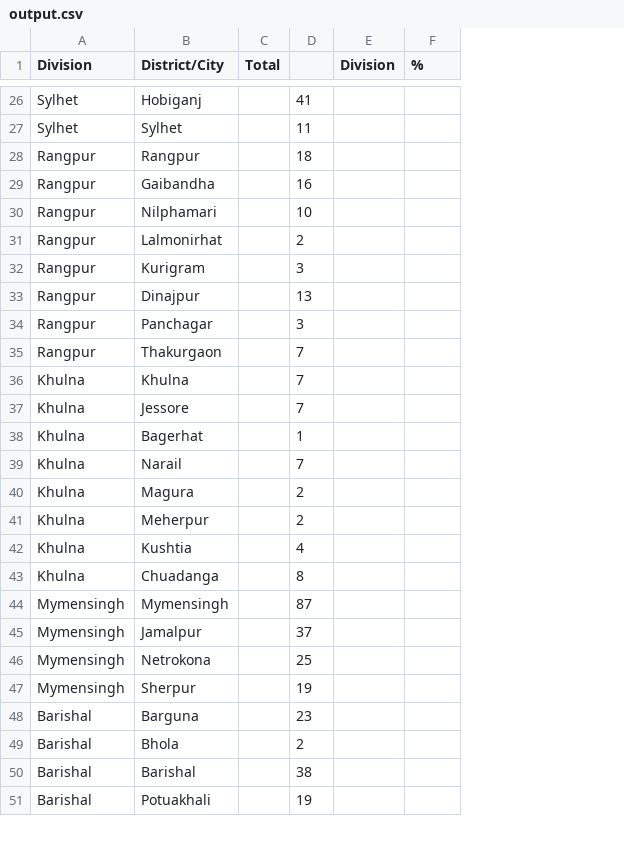
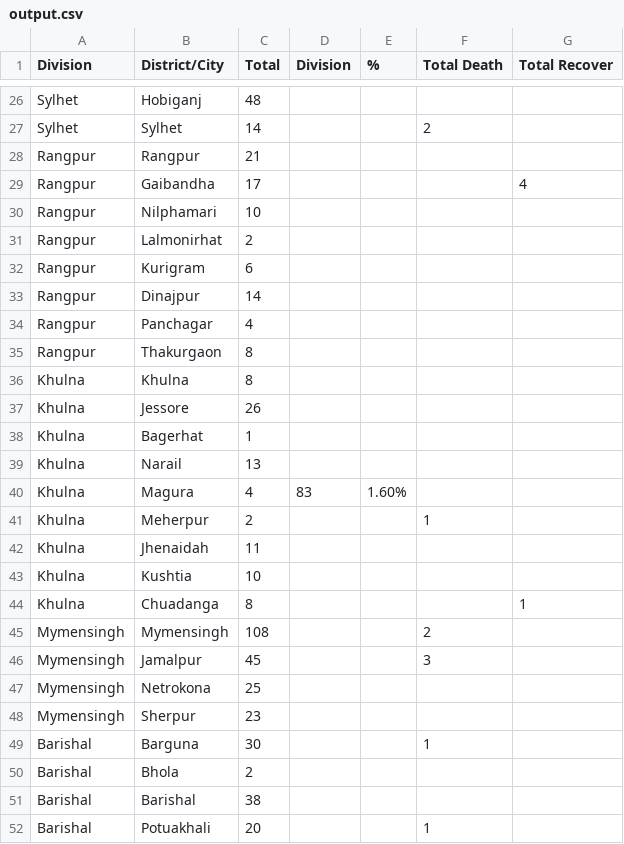
Before and after one commit to rizveeredwan/Corona-History, a CSV file: bangladesh-data/output.csv, drawn as a sheet; only a part is shown, gaps mark what is left out; removed rows and columns are numbered as before the commit, all else as after; the diff covers the shown part only; the diff names each change by its address in the sheet, - before the commit and + after, or states it on an @@ line.

```diff
--- a/bangladesh-data/output.csv
+++ b/bangladesh-data/output.csv
-column D, rows 26-51: 41 | 11 | 18 | 16 | 10 | 2 | 3 | 13 | 3 | 7 | 7 | 7 | 1 | 7 | 2 | 2 | 4 | 8 | 87 | 37 | 25 | 19 | 23 | 2 | 38 | 19
+column F (Total Death), rows 27-41: 2 |  |  |  |  |  |  |  |  |  |  |  |  |  | 1; rows 45-52: 2 | 3 |  |  | 1 |  |  | 1
+column G (Total Recover), row 29: 4; row 44: 1
-C26 (Total): (empty)
+C26 (Total): 48
-C27 (Total): (empty)
+C27 (Total): 14
-C28 (Total): (empty)
+C28 (Total): 21
-C29 (Total): (empty)
+C29 (Total): 17
-C30 (Total): (empty)
+C30 (Total): 10
-C31 (Total): (empty)
+C31 (Total): 2
-C32 (Total): (empty)
+C32 (Total): 6
-C33 (Total): (empty)
+C33 (Total): 14
-C34 (Total): (empty)
+C34 (Total): 4
-C35:C36 (Total): (empty)
+C35:C36 (Total): 8
-C37 (Total): (empty)
+C37 (Total): 26
-C38 (Total): (empty)
+C38 (Total): 1
-C39 (Total): (empty)
+C39 (Total): 13
-C40 (Total): (empty)
+C40 (Total): 4
-D40 (Division): (empty)
+D40 (Division): 83
-E40 (%): (empty)
+E40 (%): 1.60%
-C41 (Total): (empty)
+C41 (Total): 2
+row 42: Khulna | Jhenaidah | 11
-C43 (Total): (empty)
+C43 (Total): 10
-C44 (Total): (empty)
+C44 (Total): 8
-C45 (Total): (empty)
+C45 (Total): 108
-C46 (Total): (empty)
+C46 (Total): 45
-C47 (Total): (empty)
+C47 (Total): 25
-C48 (Total): (empty)
+C48 (Total): 23
-C49 (Total): (empty)
+C49 (Total): 30
-C50 (Total): (empty)
+C50 (Total): 2
-C51 (Total): (empty)
+C51 (Total): 38
-C52 (Total): (empty)
+C52 (Total): 20
```
Also changed, not shown: 1 added row, 1 removed row and 38 edited cells elsewhere in this file, bangladesh-data/DistrictData.csv, bangladesh-data/bd_cases.csv, 3 other files.
